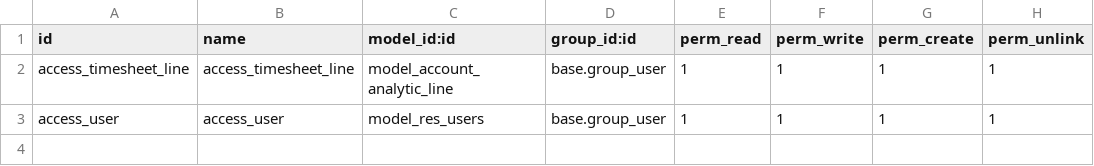
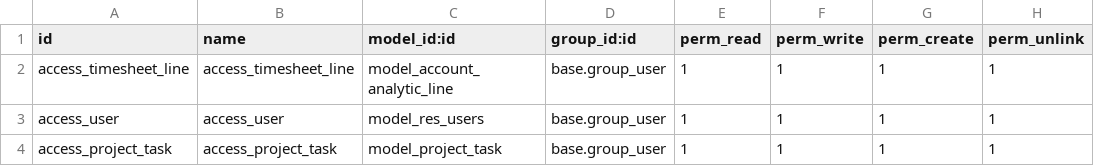
Before and after one commit to ZeroNMT/timesheet_group1, a CSV file: security/ir.model.access.csv, drawn as a sheet.

```diff
--- a/security/ir.model.access.csv
+++ b/security/ir.model.access.csv
@@ -3 +3,2 @@ access_timesheet_line,access_timesheet_line,model_account_analytic_line,base.gro
 access_user,access_user,model_res_users,base.group_user,1,1,1,1
+access_project_task,access_project_task,model_project_task,base.group_user,1,1,1,1
```
Also changed, not shown: 7 other files.
